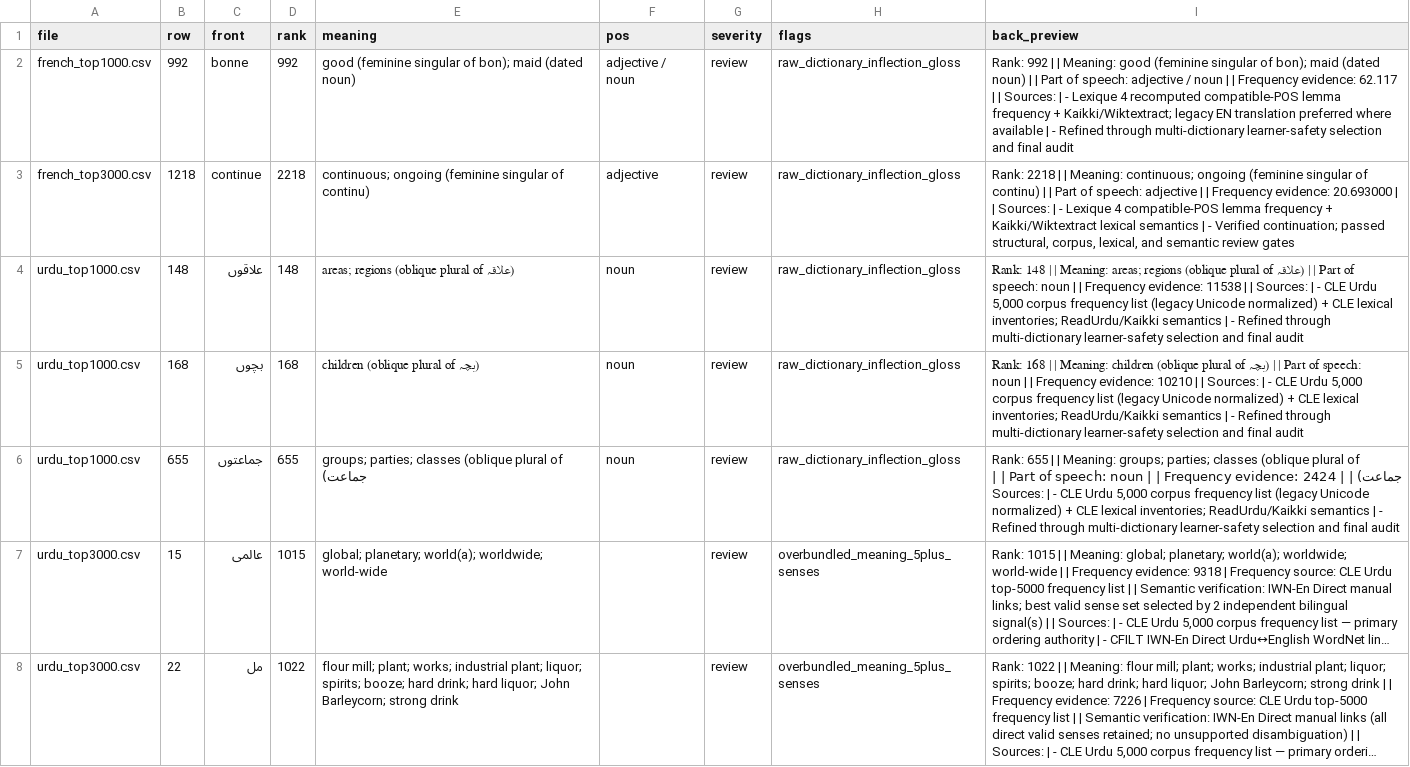
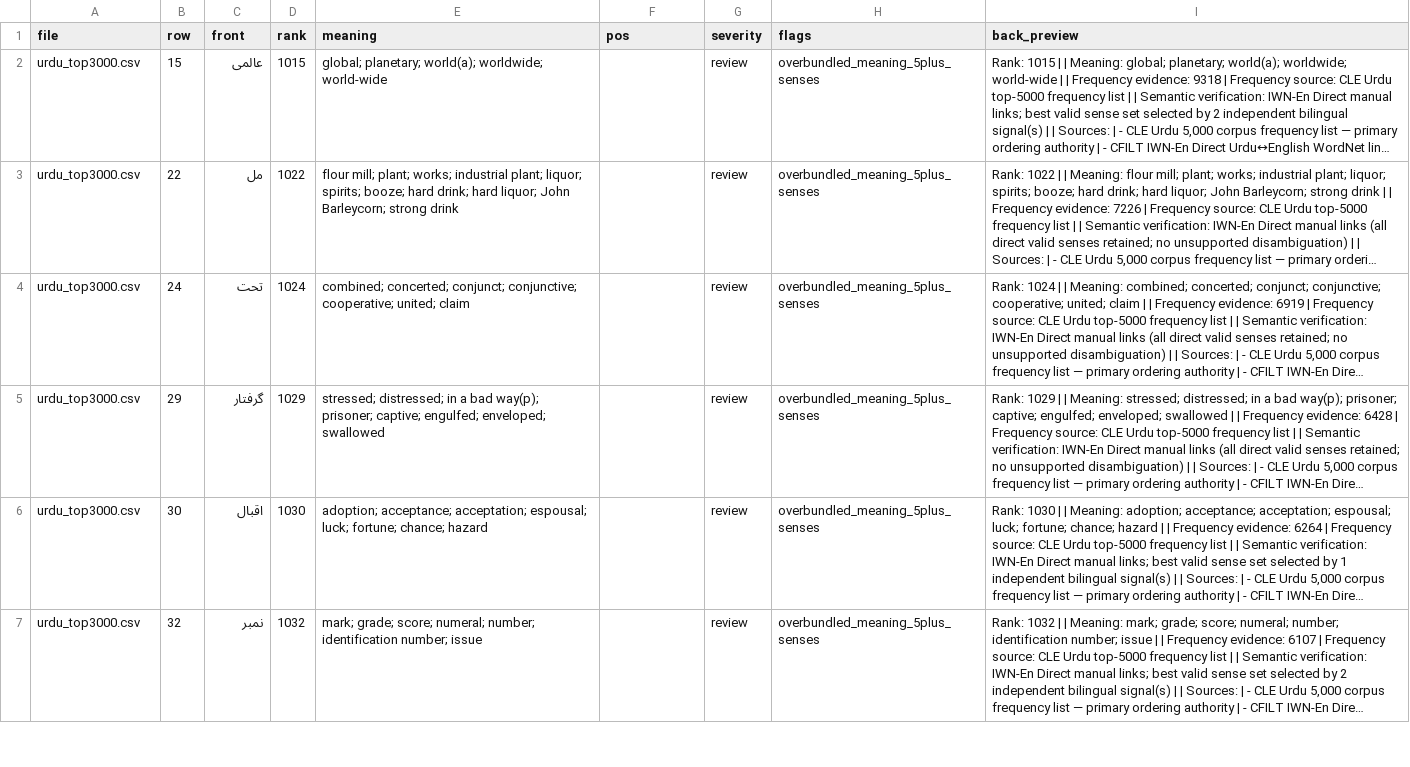
Before and after one commit to ualispublishing/learning, a CSV file: audit/public_readiness_review_queue.csv, drawn as a sheet; only a part is shown; the shorter side is filled out with more unchanged rows; long unchanged cells end in …; the diff names each change by its address in the sheet, - before the commit and + after, or states it on an @@ line.

```diff
--- a/audit/public_readiness_review_queue.csv
+++ b/audit/public_readiness_review_queue.csv
-row 2: french_top1000.csv | 992 | bonne | 992 | good (feminine singular of bon); maid (dated noun) | adjective / noun | review | raw_dictionary_inflection_gloss | Rank: 992 | | Meaning: good (feminine singular of bon); maid (dated noun) | | Part of speech: adjective / noun | | Frequency evidence: 62.117 | | Sources: | - Lexique 4 recomputed compatible-POS lemma frequency + Kaikki/Wiktextract; legacy EN translation preferred where available | - Refined through multi-dictionary learner-safety selection and final audit
-row 3: french_top3000.csv | 1218 | continue | 2218 | continuous; ongoing (feminine singular of continu) | adjective | review | raw_dictionary_inflection_gloss | Rank: 2218 | | Meaning: continuous; ongoing (feminine singular of continu) | | Part of speech: adjective | | Frequency evidence: 20.693000 | | Sources: | - Lexique 4 compatible-POS lemma frequency + Kaikki/Wiktextract lexical semantics | - Verified continuation; passed structural, corpus, lexical, and semantic review gates
-row 4: urdu_top1000.csv | 148 | علاقوں | 148 | areas; regions (oblique plural of علاقہ) | noun | review | raw_dictionary_inflection_gloss | Rank: 148 | | Meaning: areas; regions (oblique plural of علاقہ) | | Part of speech: noun | | Frequency evidence: 11538 | | Sources: | - CLE Urdu 5,000 corpus frequency list (legacy Unicode normalized) + CLE lexical inventories; ReadUrdu/Kaikki semantics | - Refined through multi-dictionary learner-safety selection and final audit
-row 5: urdu_top1000.csv | 168 | بچوں | 168 | children (oblique plural of بچہ) | noun | review | raw_dictionary_inflection_gloss | Rank: 168 | | Meaning: children (oblique plural of بچہ) | | Part of speech: noun | | Frequency evidence: 10210 | | Sources: | - CLE Urdu 5,000 corpus frequency list (legacy Unicode normalized) + CLE lexical inventories; ReadUrdu/Kaikki semantics | - Refined through multi-dictionary learner-safety selection and final audit
-row 6: urdu_top1000.csv | 655 | جماعتوں | 655 | groups; parties; classes (oblique plural of جماعت) | noun | review | raw_dictionary_inflection_gloss | Rank: 655 | | Meaning: groups; parties; classes (oblique plural of جماعت) | | Part of speech: noun | | Frequency evidence: 2424 | | Sources: | - CLE Urdu 5,000 corpus frequency list (legacy Unicode normalized) + CLE lexical inventories; ReadUrdu/Kaikki semantics | - Refined through multi-dictionary learner-safety selection and final audit
```
Also changed, not shown: french_top1000.csv, french_top3000.csv, 7 other files.
